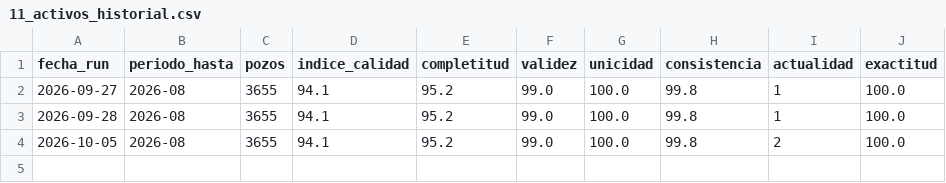
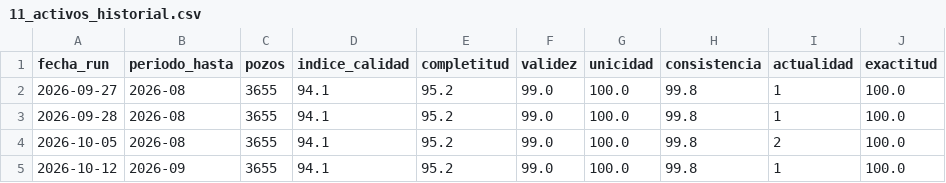
Before and after one commit to chavobutassi/vaca-muerta-analytics, a CSV file: docs/data/11_activos_historial.csv, drawn as a sheet.

```diff
--- a/docs/data/11_activos_historial.csv
+++ b/docs/data/11_activos_historial.csv
@@ -4 +4,2 @@
 2026-10-05,2026-08,3655,94.1,95.2,99.0,100.0,99.8,2,100.0
+2026-10-12,2026-09,3655,94.1,95.2,99.0,100.0,99.8,1,100.0
```
Also changed, not shown: docs/data/01_vm_produccion_mensual.csv, docs/data/04_vm_eficiencia_pozos.csv, 9 other files.
